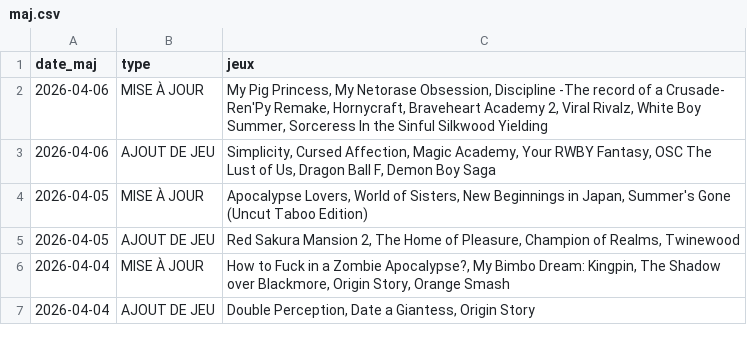
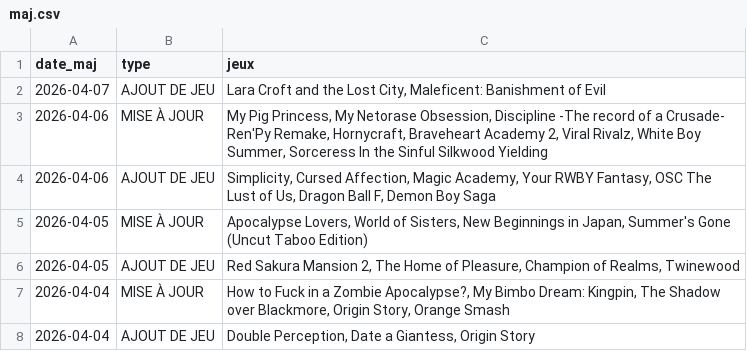
Before and after one commit to TheBlackCat47/F95_Game_Translate_FR, a CSV file: data/maj.csv, drawn as a sheet; only a part is shown; the diff names each change by its address in the sheet, - before the commit and + after, or states it on an @@ line.

```diff
--- a/data/maj.csv
+++ b/data/maj.csv
+row 2: 2026-04-07 | AJOUT DE JEU | Lara Croft and the Lost City, Maleficent: Banishment of Evil
```
Also changed, not shown: data/jeux.csv, 9 other files.
